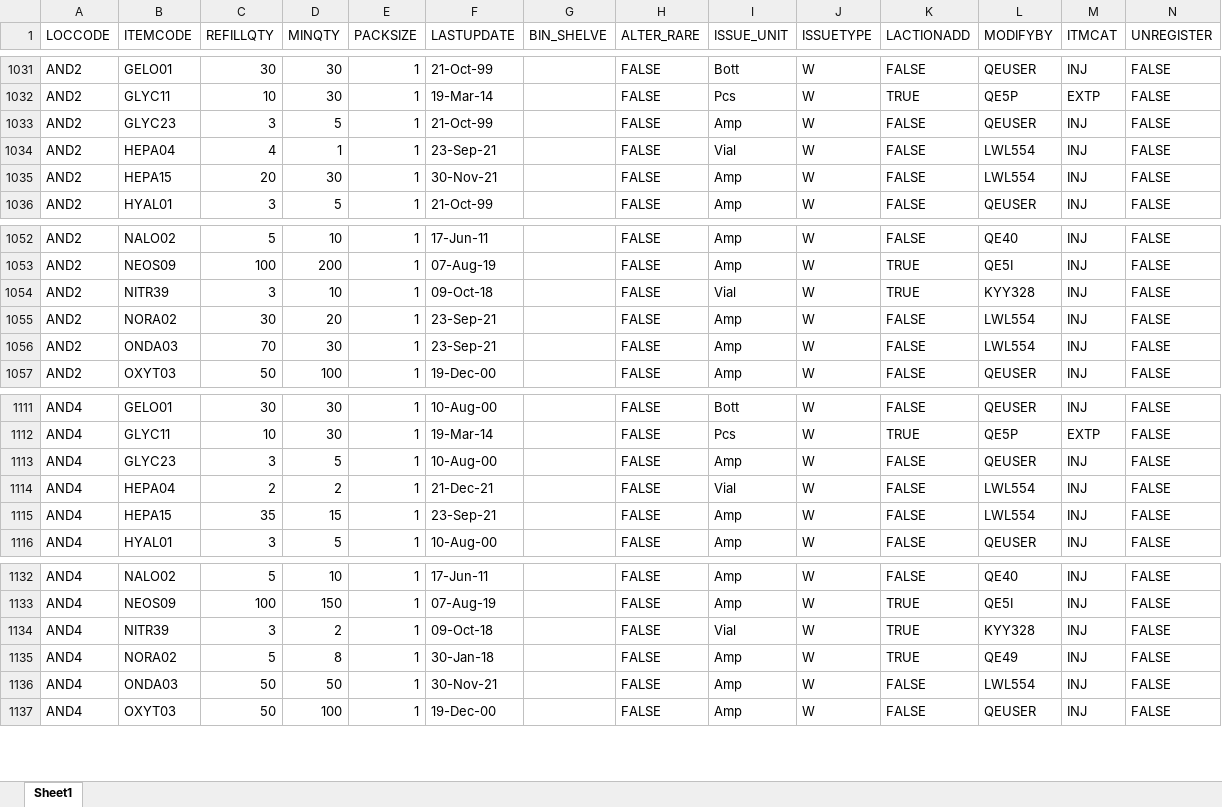
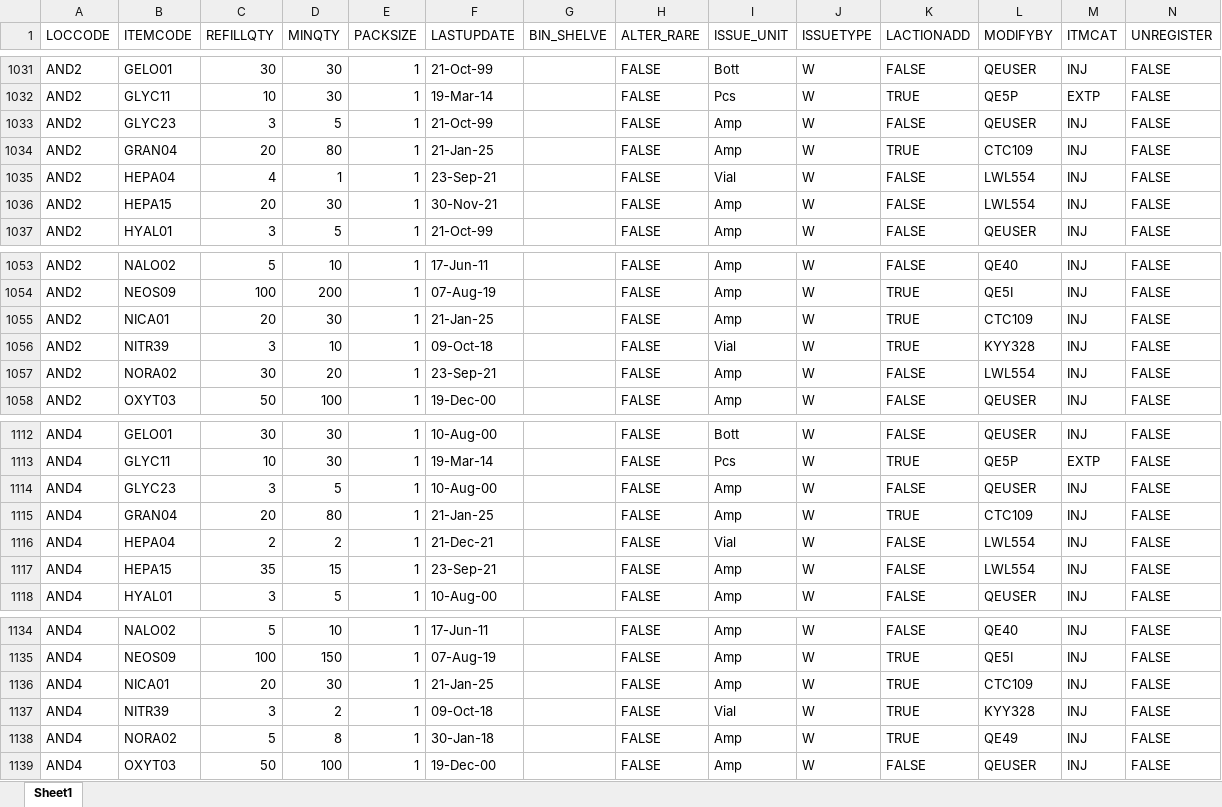
Before and after one commit to AlexCheung109/WardStockLocationCheck, an Excel workbook: Location.xlsx, sheet Sheet1, drawn as a sheet; only a part is shown, gaps mark what is left out; values as stored, in another font and other column widths than the file's, no cell formats; removed rows and columns are numbered as before the commit, all else as after; the diff names each change by its address in the sheet, - before the commit and + after, or states it on an @@ line.

Commit message:
Update Location.xlsx

```diff
--- a/Location.xlsx (sheet Sheet1)
+++ b/Location.xlsx (sheet Sheet1)
+row 1034: AND2 | GRAN04 | 20 | 80 | 1 | 21-Jan-25 |  | FALSE | Amp | W | TRUE | CTC109 | INJ | FALSE
+row 1055: AND2 | NICA01 | 20 | 30 | 1 | 21-Jan-25 |  | FALSE | Amp | W | TRUE | CTC109 | INJ | FALSE
-row 1056: AND2 | ONDA03 | 70 | 30 | 1 | 23-Sep-21 |  | FALSE | Amp | W | FALSE | LWL554 | INJ | FALSE
+row 1115: AND4 | GRAN04 | 20 | 80 | 1 | 21-Jan-25 |  | FALSE | Amp | W | TRUE | CTC109 | INJ | FALSE
+row 1136: AND4 | NICA01 | 20 | 30 | 1 | 21-Jan-25 |  | FALSE | Amp | W | TRUE | CTC109 | INJ | FALSE
-row 1136: AND4 | ONDA03 | 50 | 50 | 1 | 30-Nov-21 |  | FALSE | Amp | W | FALSE | LWL554 | INJ | FALSE
```
Also changed, not shown: cell formats.
